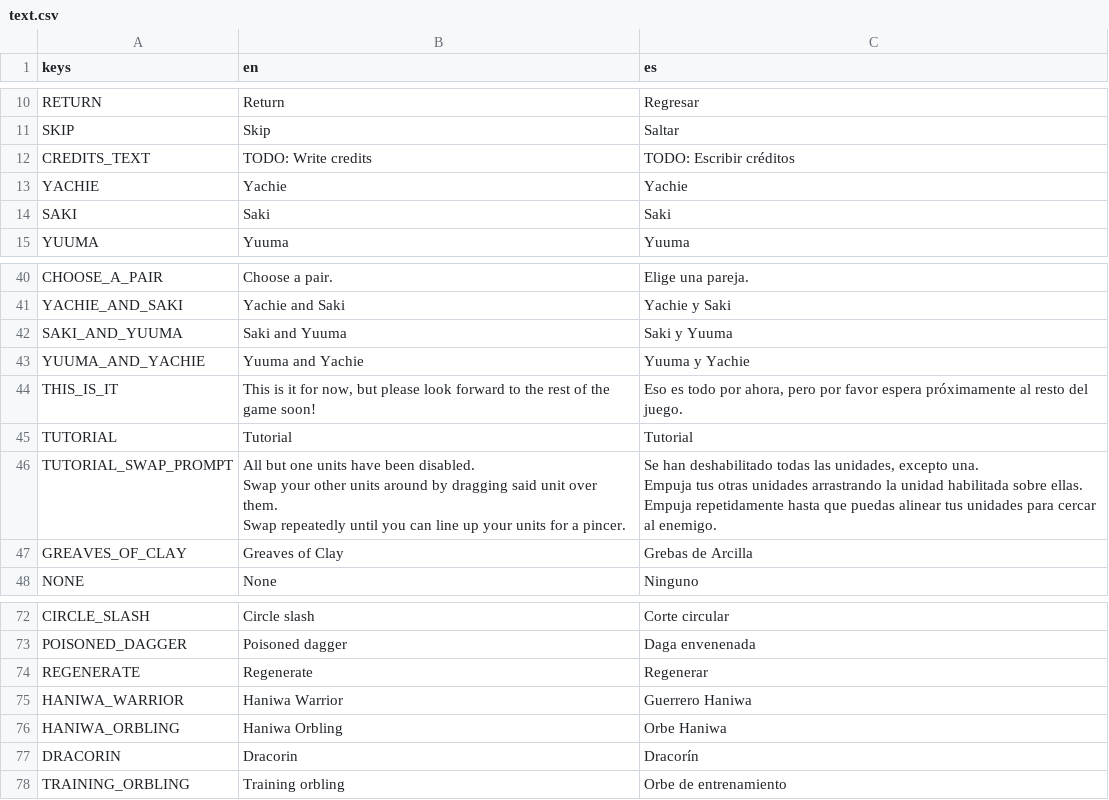
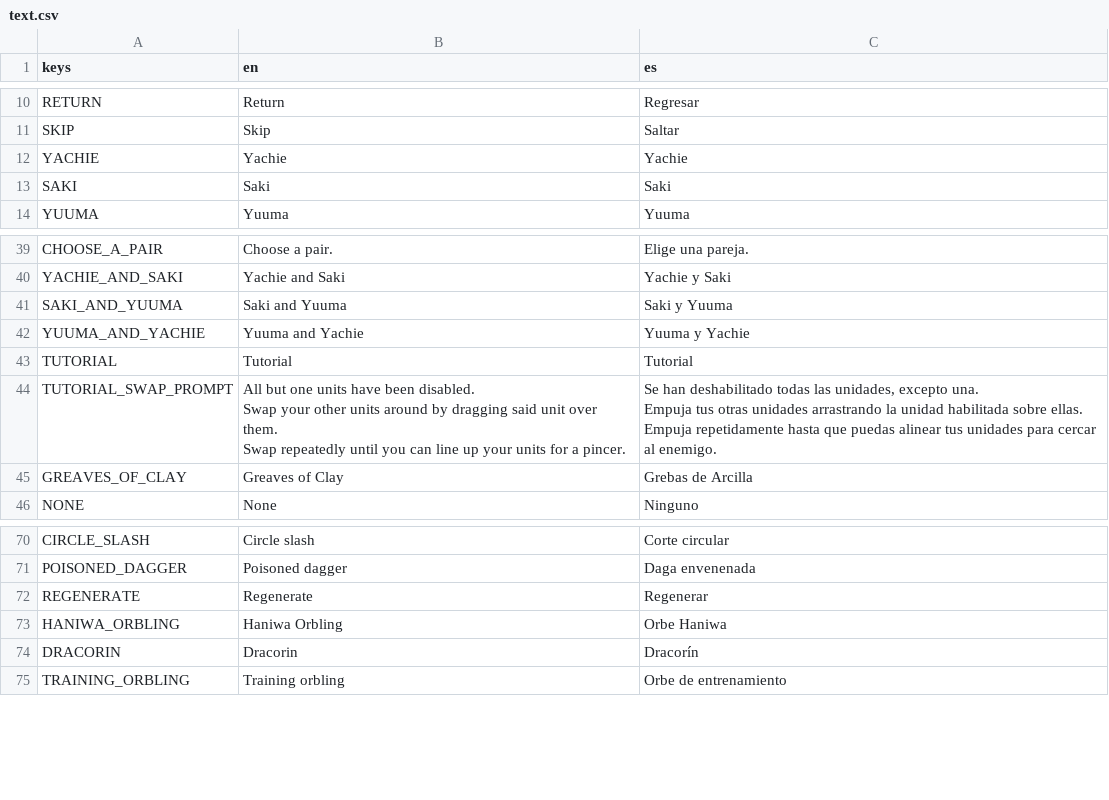
Before and after one commit to ax9880/genso-battle, a CSV file: text/text.csv, drawn as a sheet; only a part is shown, gaps mark what is left out; the diff names each change by its address in the sheet, - before the commit and + after, or states it on an @@ line.

```diff
--- a/text/text.csv
+++ b/text/text.csv
-row 12: CREDITS_TEXT | TODO: Write credits | TODO: Escribir créditos
-row 44: THIS_IS_IT | This is it for now, but please look forward to the rest of the game soon! | Eso es todo por ahora, pero por favor espera próximamente al resto del juego.
-row 75: HANIWA_WARRIOR | Haniwa Warrior | Guerrero Haniwa
```
Also changed, not shown: 38 other files.
